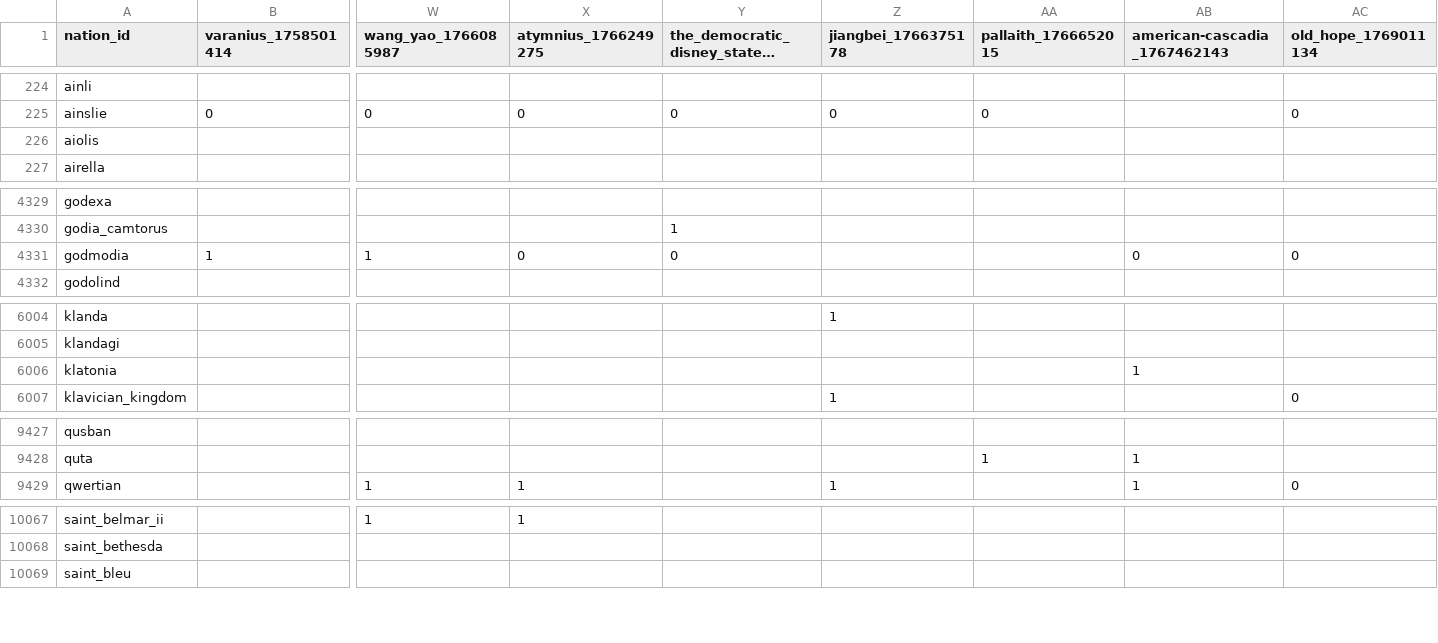
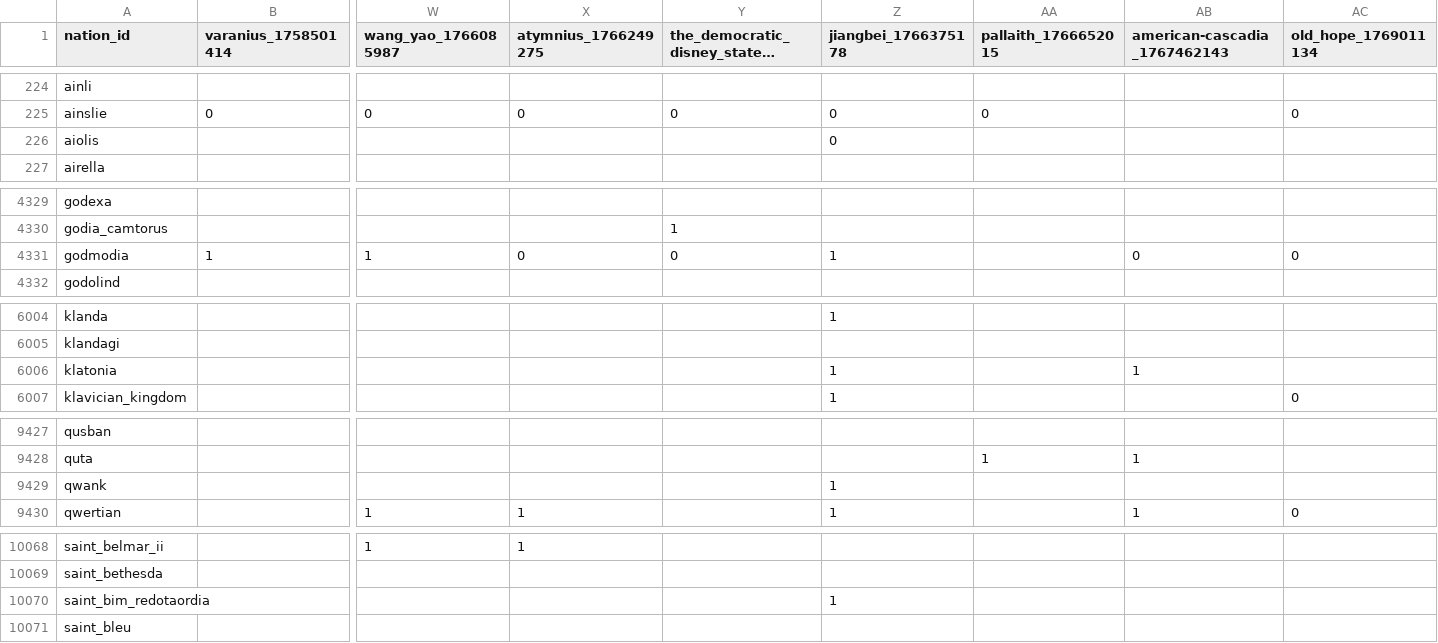
Before and after one commit to Bohaska/wa-voting-records, a CSV file: votes.csv, drawn as a sheet; only a part is shown, gaps mark what is left out; long unchanged cells end in …; rows hold the shown columns only; the diff covers the shown part only; the diff names each change by its address in the sheet, - before the commit and + after, or states it on an @@ line.

Commit message:
UPDATE: Vote record CSV

```diff
--- a/votes.csv
+++ b/votes.csv
-Z226 (jiangbei_1766375178): (empty)
+Z226 (jiangbei_1766375178): 0
-Z4331 (jiangbei_1766375178): (empty)
+Z4331 (jiangbei_1766375178): 1
-Z6006 (jiangbei_1766375178): (empty)
+Z6006 (jiangbei_1766375178): 1
+row 9429: qwank |  |  |  |  | 1
+row 10070: saint_bim_redotaordia |  |  |  |  | 1
```
Also changed, not shown: 6 edited cells elsewhere in this file, 1 other file.
